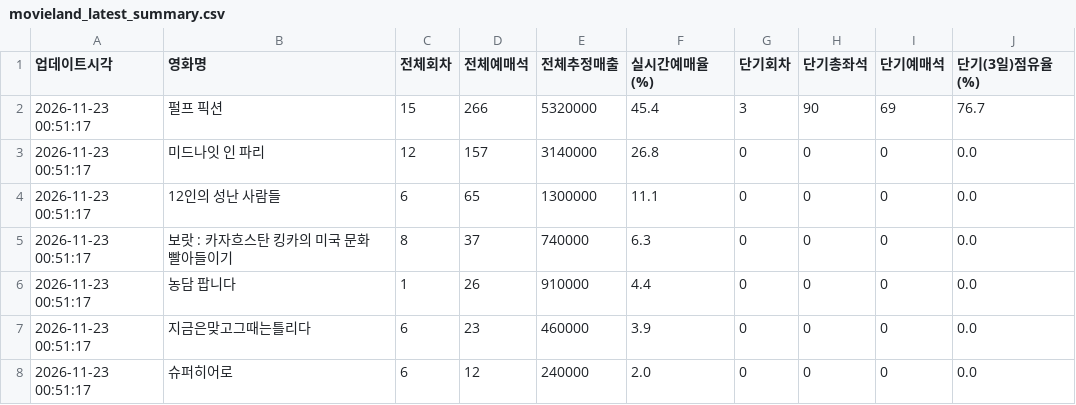
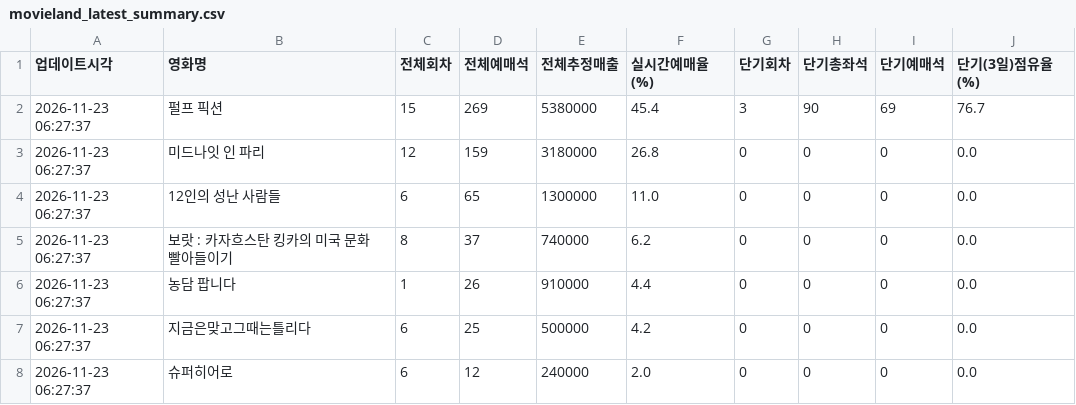
Before and after one commit to gilaeo36-lang/movieland-tracker, a CSV file: movieland_latest_summary.csv, drawn as a sheet.

```diff
--- a/movieland_latest_summary.csv
+++ b/movieland_latest_summary.csv
@@ -1,8 +1,8 @@
 업데이트시각,영화명,전체회차,전체예매석,전체추정매출,실시간예매율(%),단기회차,단기총좌석,단기예매석,단기(3일)점유율(%)
-2026-11-23 00:51:17,펄프 픽션,15,266,5320000,45.4,3,90,69,76.7
-2026-11-23 00:51:17,미드나잇 인 파리,12,157,3140000,26.8,0,0,0,0.0
-2026-11-23 00:51:17,12인의 성난 사람들,6,65,1300000,11.1,0,0,0,0.0
-2026-11-23 00:51:17,보랏 : 카자흐스탄 킹카의 미국 문화 빨아들이기,8,37,740000,6.3,0,0,0,0.0
-2026-11-23 00:51:17,농담 팝니다,1,26,910000,4.4,0,0,0,0.0
-2026-11-23 00:51:17,지금은맞고그때는틀리다,6,23,460000,3.9,0,0,0,0.0
-2026-11-23 00:51:17,슈퍼히어로,6,12,240000,2.0,0,0,0,0.0
+2026-11-23 06:27:37,펄프 픽션,15,269,5380000,45.4,3,90,69,76.7
+2026-11-23 06:27:37,미드나잇 인 파리,12,159,3180000,26.8,0,0,0,0.0
+2026-11-23 06:27:37,12인의 성난 사람들,6,65,1300000,11.0,0,0,0,0.0
+2026-11-23 06:27:37,보랏 : 카자흐스탄 킹카의 미국 문화 빨아들이기,8,37,740000,6.2,0,0,0,0.0
+2026-11-23 06:27:37,농담 팝니다,1,26,910000,4.4,0,0,0,0.0
+2026-11-23 06:27:37,지금은맞고그때는틀리다,6,25,500000,4.2,0,0,0,0.0
+2026-11-23 06:27:37,슈퍼히어로,6,12,240000,2.0,0,0,0,0.0
```
Also changed, not shown: movieland_realtime_stats.csv.
